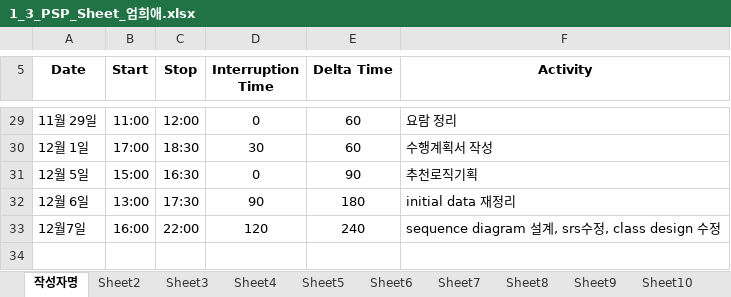
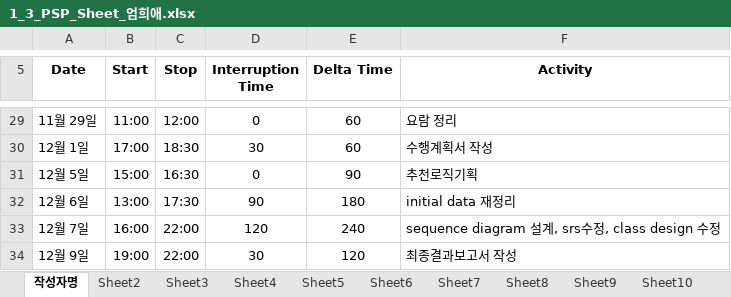
Before and after one commit to ed-jinyoung-park/SoftwareTeam2, an Excel workbook: PSP_Sheets/1_3_PSP_Sheet_엄희애.xlsx, sheet 작성자명, drawn as a sheet; only a part is shown, gaps mark what is left out; values as stored, in another font and other column widths than the file's, no borders; the diff names each change by its address in the sheet, - before the commit and + after, or states it on an @@ line.

Commit message:
Add files via upload

```diff
--- a/PSP_Sheets/1_3_PSP_Sheet_엄희애.xlsx (sheet 작성자명)
+++ b/PSP_Sheets/1_3_PSP_Sheet_엄희애.xlsx (sheet 작성자명)
-A33 (Date): 12월7일
+A33 (Date): 12월 7일
+row 34: 12월 9일 | 19:00 | 22:00 | 30 | 120 | 최종결과보고서 작성
```
